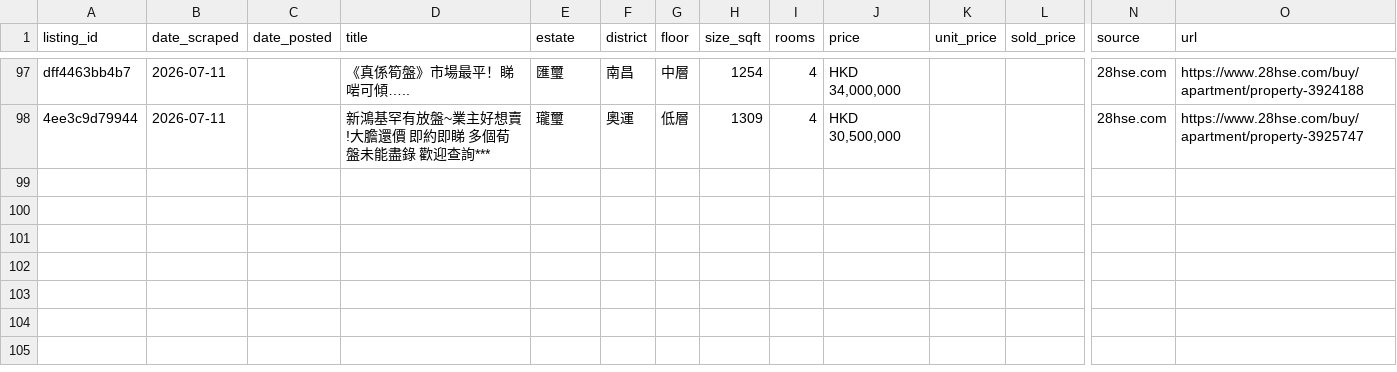
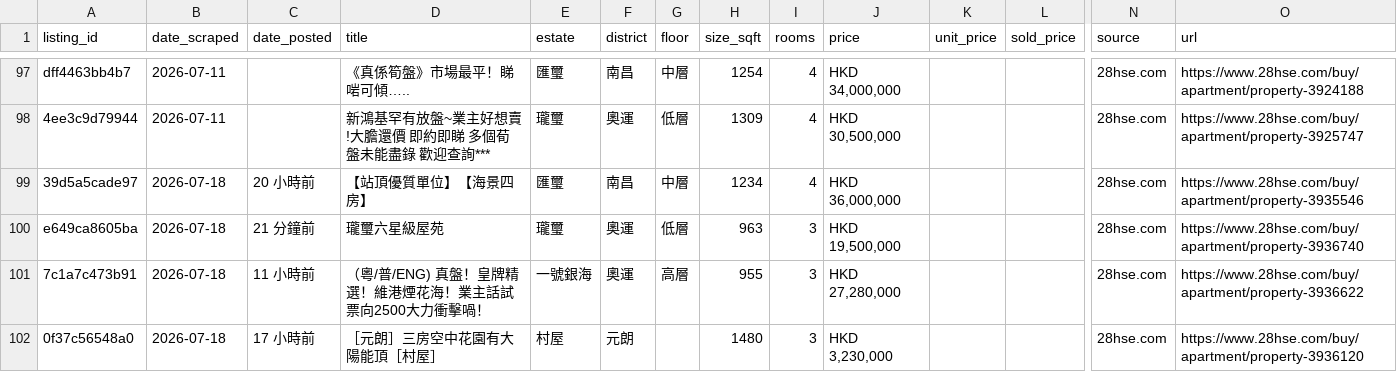
Before and after one commit to francoishideyoshi/hk-property-telegram-bot, a CSV file: data/buy_transactions.csv, drawn as a sheet; only a part is shown, gaps mark what is left out; rows hold the shown columns only; the diff names each change by its address in the sheet, - before the commit and + after, or states it on an @@ line.

```diff
--- a/data/buy_transactions.csv
+++ b/data/buy_transactions.csv
+row 99: 39d5a5cade97 | 2026-07-18 | 20 小時前 | 【站頂優質單位】【海景四房】 | 匯璽 | 南昌 | 中層 | 1234 | 4 | HKD 36,000,000 |  |  | 28hse.com | https://www.28hse.com/buy/apartment/property-3935546
+row 100: e649ca8605ba | 2026-07-18 | 21 分鐘前 | 瓏璽六星級屋苑 | 瓏璽 | 奧運 | 低層 | 963 | 3 | HKD 19,500,000 |  |  | 28hse.com | https://www.28hse.com/buy/apartment/property-3936740
+row 101: 7c1a7c473b91 | 2026-07-18 | 11 小時前 | （粵/普/ENG) 真盤！皇牌精選！維港煙花海！業主話試票向2500大力衝擊喎！ | 一號銀海 | 奧運 | 高層 | 955 | 3 | HKD 27,280,000 |  |  | 28hse.com | https://www.28hse.com/buy/apartment/property-3936622
+row 102: 0f37c56548a0 | 2026-07-18 | 17 小時前 | ［元朗］三房空中花園有大陽能頂［村屋］ | 村屋 | 元朗 |  | 1480 | 3 | HKD 3,230,000 |  |  | 28hse.com | https://www.28hse.com/buy/apartment/property-3936120
```
Also changed, not shown: data/rental_client.csv, data/rental_me.csv.
